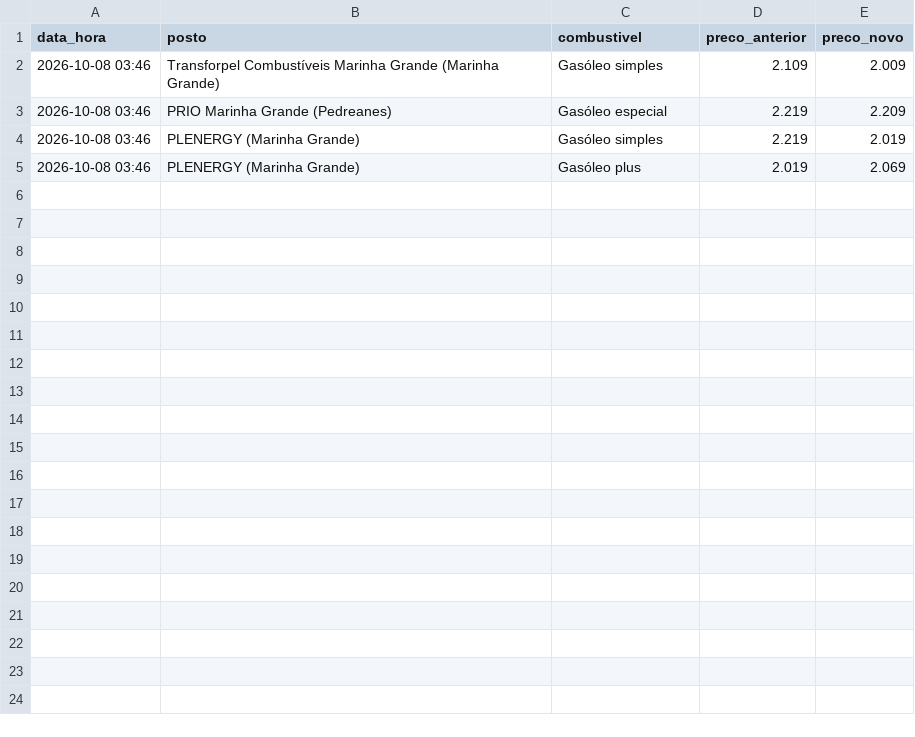
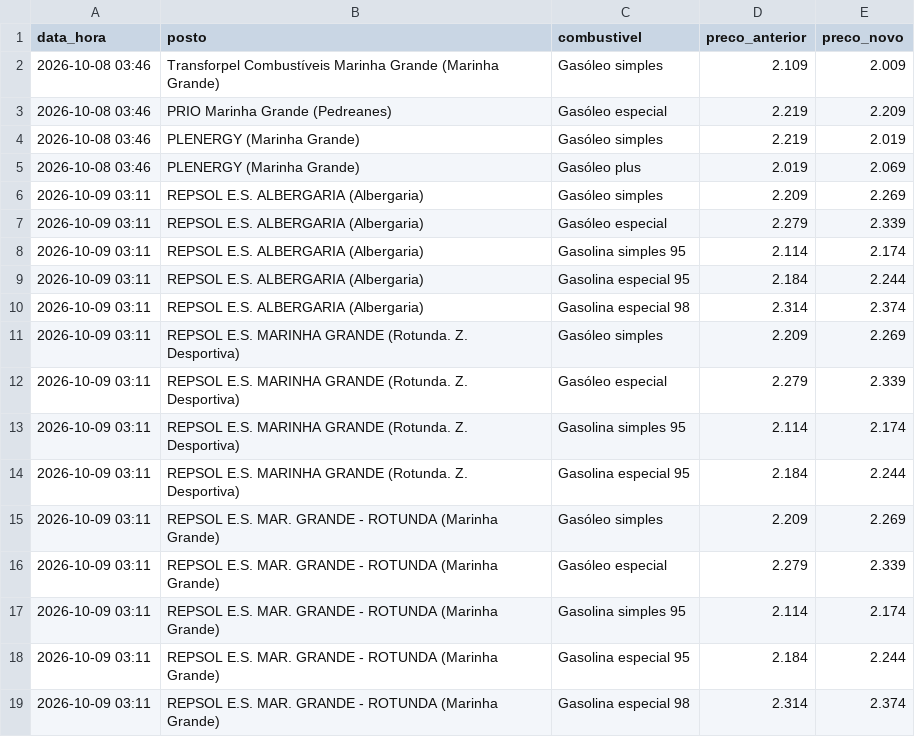
Before and after one commit to rodrigoosv/combustiveis-, a CSV file: historico.csv, drawn as a sheet.

```diff
--- a/historico.csv
+++ b/historico.csv
@@ -5 +5,15 @@ data_hora,posto,combustivel,preco_anterior,preco_novo
 2026-10-08 03:46,PLENERGY (Marinha Grande),Gasóleo plus,2.019,2.069
+2026-10-09 03:11,REPSOL E.S. ALBERGARIA (Albergaria),Gasóleo simples,2.209,2.269
+2026-10-09 03:11,REPSOL E.S. ALBERGARIA (Albergaria),Gasóleo especial,2.279,2.339
+2026-10-09 03:11,REPSOL E.S. ALBERGARIA (Albergaria),Gasolina simples 95,2.114,2.174
+2026-10-09 03:11,REPSOL E.S. ALBERGARIA (Albergaria),Gasolina especial 95,2.184,2.244
+2026-10-09 03:11,REPSOL E.S. ALBERGARIA (Albergaria),Gasolina especial 98,2.314,2.374
+2026-10-09 03:11,REPSOL E.S. MARINHA GRANDE (Rotunda. Z. Desportiva),Gasóleo simples,2.209,2.269
+2026-10-09 03:11,REPSOL E.S. MARINHA GRANDE (Rotunda. Z. Desportiva),Gasóleo especial,2.279,2.339
+2026-10-09 03:11,REPSOL E.S. MARINHA GRANDE (Rotunda. Z. Desportiva),Gasolina simples 95,2.114,2.174
+2026-10-09 03:11,REPSOL E.S. MARINHA GRANDE (Rotunda. Z. Desportiva),Gasolina especial 95,2.184,2.244
+2026-10-09 03:11,REPSOL E.S. MAR. GRANDE - ROTUNDA (Marinha Grande),Gasóleo simples,2.209,2.269
+2026-10-09 03:11,REPSOL E.S. MAR. GRANDE - ROTUNDA (Marinha Grande),Gasóleo especial,2.279,2.339
+2026-10-09 03:11,REPSOL E.S. MAR. GRANDE - ROTUNDA (Marinha Grande),Gasolina simples 95,2.114,2.174
+2026-10-09 03:11,REPSOL E.S. MAR. GRANDE - ROTUNDA (Marinha Grande),Gasolina especial 95,2.184,2.244
+2026-10-09 03:11,REPSOL E.S. MAR. GRANDE - ROTUNDA (Marinha Grande),Gasolina especial 98,2.314,2.374
```
Also changed, not shown: 1 other file.
